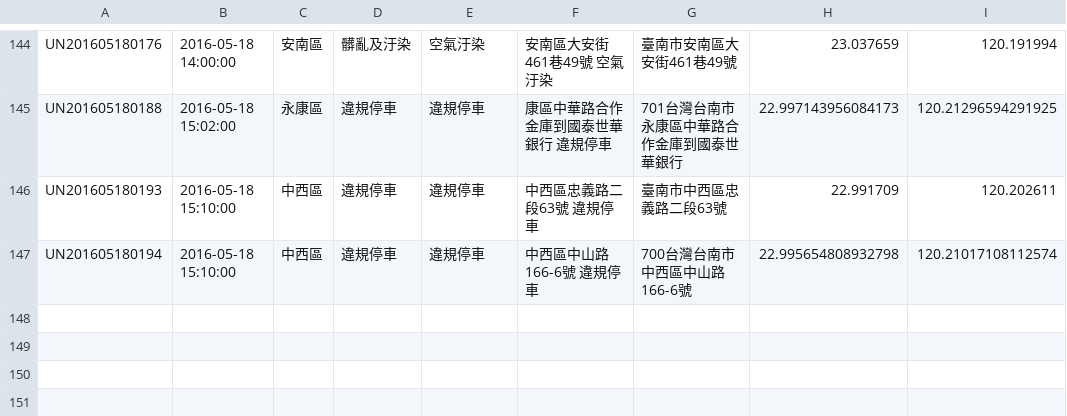
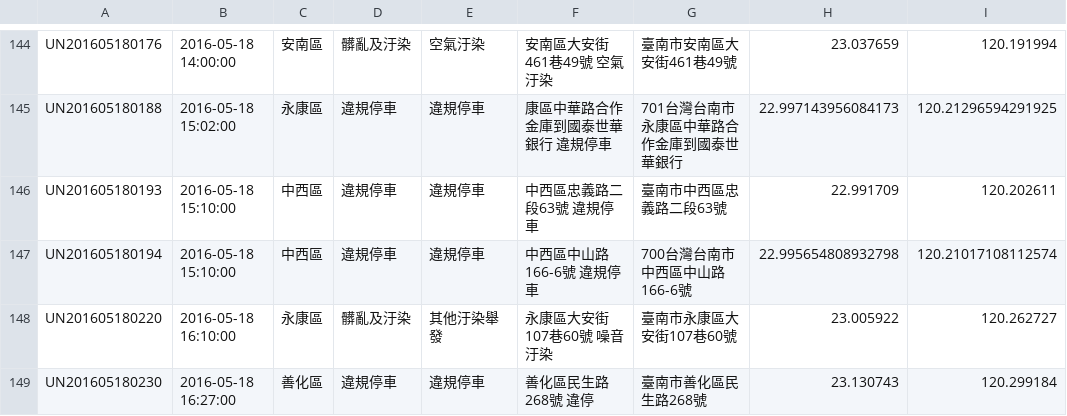
Before and after one commit to kiang/tainan_1999_map, a CSV file: data/2016/20.csv, drawn as a sheet; only a part is shown, gaps mark what is left out; the diff names each change by its address in the sheet, - before the commit and + after, or states it on an @@ line.

```diff
--- a/data/2016/20.csv
+++ b/data/2016/20.csv
+row 148: UN201605180220 | 2016-05-18 16:10:00 | 永康區 | 髒亂及汙染 | 其他汙染舉發 | 永康區大安街107巷60號 噪音汙染 | 臺南市永康區大安街107巷60號 | 23.005922 | 120.262727
+row 149: UN201605180230 | 2016-05-18 16:27:00 | 善化區 | 違規停車 | 違規停車 | 善化區民生路268號 違停 | 臺南市善化區民生路268號 | 23.130743 | 120.299184
```
Also changed, not shown: 1 other file.
